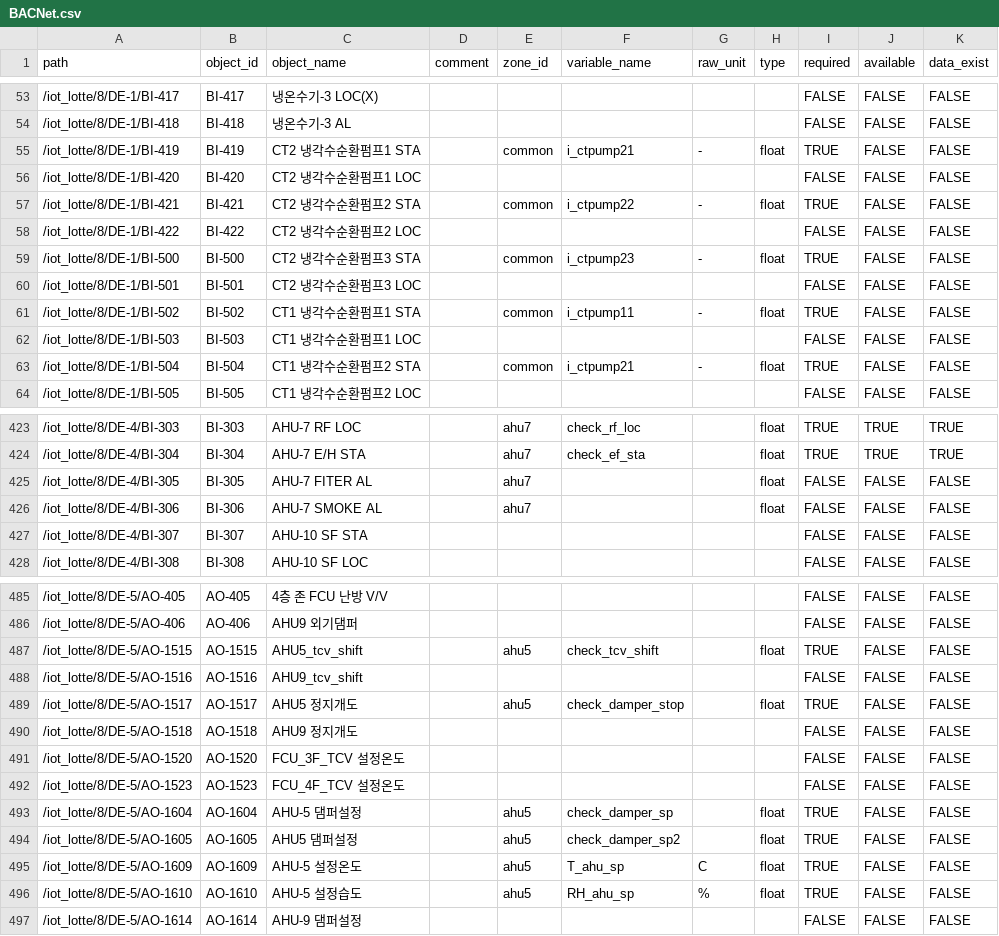
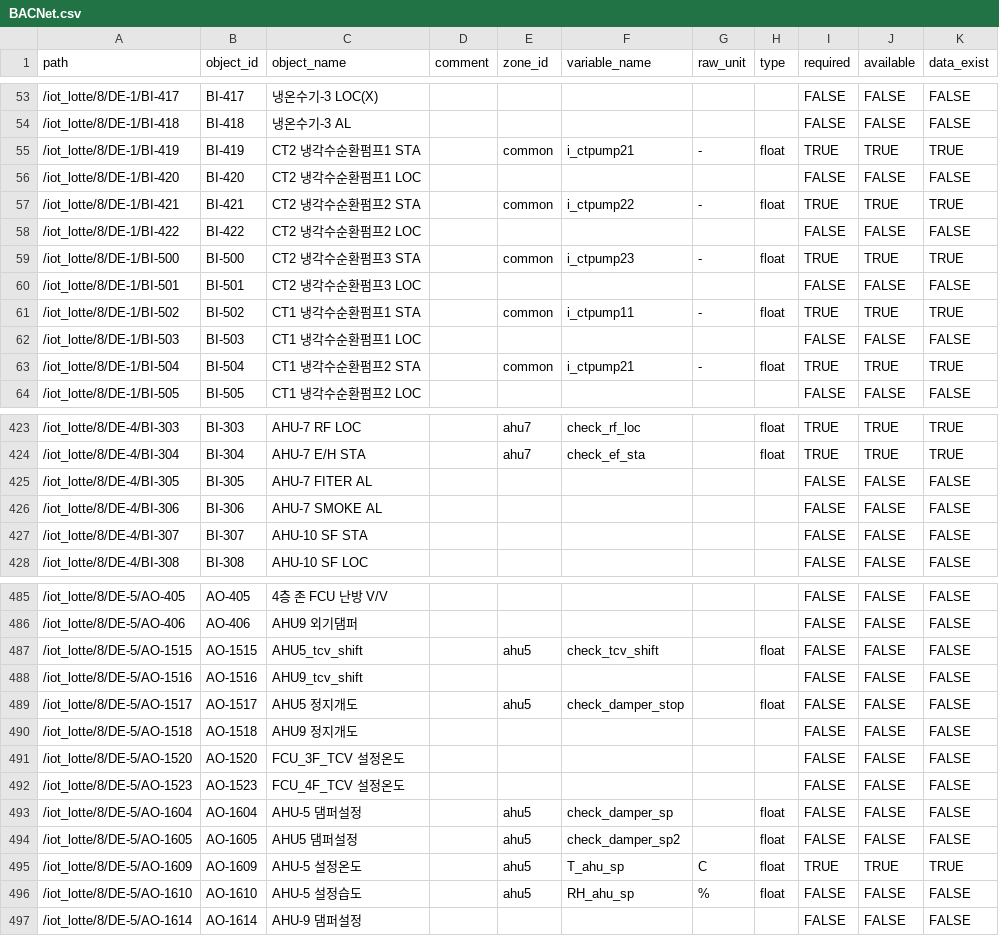
Before and after one commit to ecosang/ibeems_data, a CSV file: data/lotte_mart/BACNet.csv, drawn as a sheet; only a part is shown, gaps mark what is left out; the diff covers the shown part only.

```diff
--- a/data/lotte_mart/BACNet.csv
+++ b/data/lotte_mart/BACNet.csv
@@ -54,11 +54,11 @@
 /iot_lotte/8/DE-1/BI-418,BI-418,냉온수기-3 AL,,,,,,FALSE,FALSE,FALSE
-/iot_lotte/8/DE-1/BI-419,BI-419,CT2 냉각수순환펌프1 STA,,common,i_ctpump21,-,float,TRUE,FALSE,FALSE
+/iot_lotte/8/DE-1/BI-419,BI-419,CT2 냉각수순환펌프1 STA,,common,i_ctpump21,-,float,TRUE,TRUE,TRUE
 /iot_lotte/8/DE-1/BI-420,BI-420,CT2 냉각수순환펌프1 LOC,,,,,,FALSE,FALSE,FALSE
-/iot_lotte/8/DE-1/BI-421,BI-421,CT2 냉각수순환펌프2 STA,,common,i_ctpump22,-,float,TRUE,FALSE,FALSE
+/iot_lotte/8/DE-1/BI-421,BI-421,CT2 냉각수순환펌프2 STA,,common,i_ctpump22,-,float,TRUE,TRUE,TRUE
 /iot_lotte/8/DE-1/BI-422,BI-422,CT2 냉각수순환펌프2 LOC,,,,,,FALSE,FALSE,FALSE
-/iot_lotte/8/DE-1/BI-500,BI-500,CT2 냉각수순환펌프3 STA,,common,i_ctpump23,-,float,TRUE,FALSE,FALSE
+/iot_lotte/8/DE-1/BI-500,BI-500,CT2 냉각수순환펌프3 STA,,common,i_ctpump23,-,float,TRUE,TRUE,TRUE
 /iot_lotte/8/DE-1/BI-501,BI-501,CT2 냉각수순환펌프3 LOC,,,,,,FALSE,FALSE,FALSE
-/iot_lotte/8/DE-1/BI-502,BI-502,CT1 냉각수순환펌프1 STA,,common,i_ctpump11,-,float,TRUE,FALSE,FALSE
+/iot_lotte/8/DE-1/BI-502,BI-502,CT1 냉각수순환펌프1 STA,,common,i_ctpump11,-,float,TRUE,TRUE,TRUE
 /iot_lotte/8/DE-1/BI-503,BI-503,CT1 냉각수순환펌프1 LOC,,,,,,FALSE,FALSE,FALSE
-/iot_lotte/8/DE-1/BI-504,BI-504,CT1 냉각수순환펌프2 STA,,common,i_ctpump21,-,float,TRUE,FALSE,FALSE
+/iot_lotte/8/DE-1/BI-504,BI-504,CT1 냉각수순환펌프2 STA,,common,i_ctpump21,-,float,TRUE,TRUE,TRUE
 /iot_lotte/8/DE-1/BI-505,BI-505,CT1 냉각수순환펌프2 LOC,,,,,,FALSE,FALSE,FALSE
@@ -424,4 +424,4 @@
 /iot_lotte/8/DE-4/BI-304,BI-304,AHU-7 E/H STA,,ahu7,check_ef_sta,,float,TRUE,TRUE,TRUE
-/iot_lotte/8/DE-4/BI-305,BI-305,AHU-7 FITER AL,,ahu7,,,float,FALSE,FALSE,FALSE
-/iot_lotte/8/DE-4/BI-306,BI-306,AHU-7 SMOKE AL,,ahu7,,,float,FALSE,FALSE,FALSE
+/iot_lotte/8/DE-4/BI-305,BI-305,AHU-7 FITER AL,,,,,,FALSE,FALSE,FALSE
+/iot_lotte/8/DE-4/BI-306,BI-306,AHU-7 SMOKE AL,,,,,,FALSE,FALSE,FALSE
 /iot_lotte/8/DE-4/BI-307,BI-307,AHU-10 SF STA,,,,,,FALSE,FALSE,FALSE
@@ -486,5 +486,5 @@
 /iot_lotte/8/DE-5/AO-406,AO-406,AHU9 외기댐퍼,,,,,,FALSE,FALSE,FALSE
-/iot_lotte/8/DE-5/AO-1515,AO-1515,AHU5_tcv_shift,,ahu5,check_tcv_shift,,float,TRUE,FALSE,FALSE
+/iot_lotte/8/DE-5/AO-1515,AO-1515,AHU5_tcv_shift,,ahu5,check_tcv_shift,,float,FALSE,FALSE,FALSE
 /iot_lotte/8/DE-5/AO-1516,AO-1516,AHU9_tcv_shift,,,,,,FALSE,FALSE,FALSE
-/iot_lotte/8/DE-5/AO-1517,AO-1517,AHU5 정지개도,,ahu5,check_damper_stop,,float,TRUE,FALSE,FALSE
+/iot_lotte/8/DE-5/AO-1517,AO-1517,AHU5 정지개도,,ahu5,check_damper_stop,,float,FALSE,FALSE,FALSE
 /iot_lotte/8/DE-5/AO-1518,AO-1518,AHU9 정지개도,,,,,,FALSE,FALSE,FALSE
@@ -492,6 +492,6 @@
 /iot_lotte/8/DE-5/AO-1523,AO-1523,FCU_4F_TCV 설정온도,,,,,,FALSE,FALSE,FALSE
-/iot_lotte/8/DE-5/AO-1604,AO-1604,AHU-5 댐퍼설정,,ahu5,check_damper_sp,,float,TRUE,FALSE,FALSE
-/iot_lotte/8/DE-5/AO-1605,AO-1605,AHU5 댐퍼설정,,ahu5,check_damper_sp2,,float,TRUE,FALSE,FALSE
-/iot_lotte/8/DE-5/AO-1609,AO-1609,AHU-5 설정온도,,ahu5,T_ahu_sp,C,float,TRUE,FALSE,FALSE
-/iot_lotte/8/DE-5/AO-1610,AO-1610,AHU-5 설정습도,,ahu5,RH_ahu_sp,%,float,TRUE,FALSE,FALSE
+/iot_lotte/8/DE-5/AO-1604,AO-1604,AHU-5 댐퍼설정,,ahu5,check_damper_sp,,float,FALSE,FALSE,FALSE
+/iot_lotte/8/DE-5/AO-1605,AO-1605,AHU5 댐퍼설정,,ahu5,check_damper_sp2,,float,FALSE,FALSE,FALSE
+/iot_lotte/8/DE-5/AO-1609,AO-1609,AHU-5 설정온도,,ahu5,T_ahu_sp,C,float,TRUE,TRUE,TRUE
+/iot_lotte/8/DE-5/AO-1610,AO-1610,AHU-5 설정습도,,ahu5,RH_ahu_sp,%,float,FALSE,FALSE,FALSE
 /iot_lotte/8/DE-5/AO-1614,AO-1614,AHU-9 댐퍼설정,,,,,,FALSE,FALSE,FALSE
```
Also changed, not shown: 50 edited cells elsewhere in this file, data/lotte_mart/MODBUS.csv, 10 other files.
